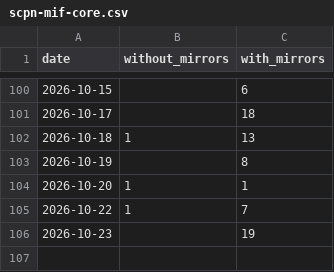
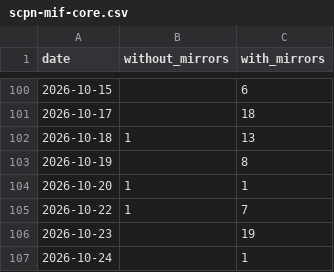
Before and after one commit to anulum/scpn-mif-core, a CSV file: downloads/scpn-mif-core.csv, drawn as a sheet; only a part is shown, gaps mark what is left out.

```diff
--- a/downloads/scpn-mif-core.csv
+++ b/downloads/scpn-mif-core.csv
@@ -106 +106,2 @@ date,without_mirrors,with_mirrors
 2026-10-23,,19
+2026-10-24,,1
```
